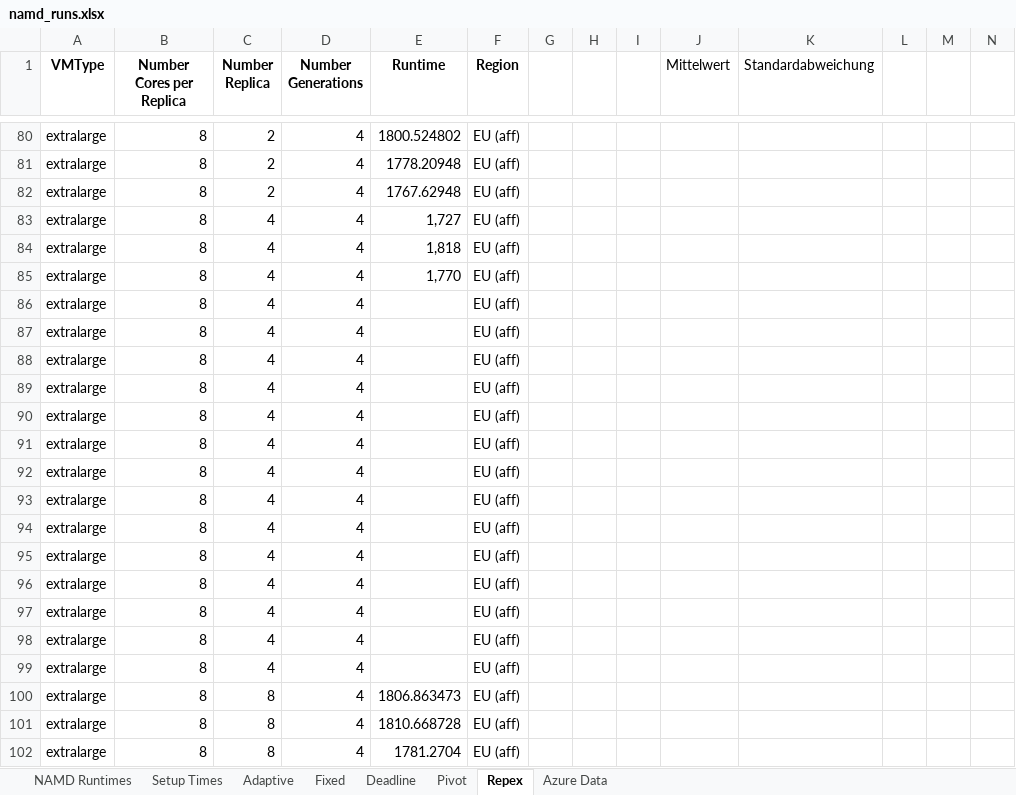
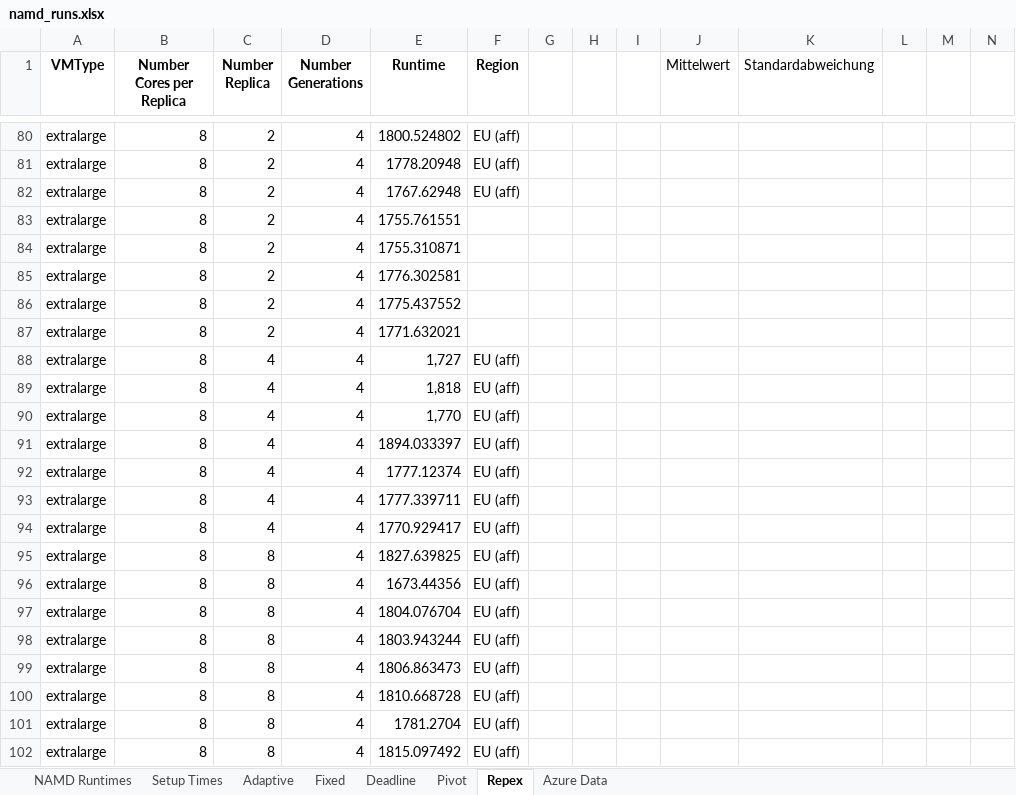
Before and after one commit to saga-project/saga-cpp-legacy-projects, an Excel workbook: papers/cloudcom10/performance/namd_runs.xlsx, sheet Repex, drawn as a sheet; only a part is shown, gaps mark what is left out; the shorter side is filled out with more unchanged rows; values as stored, in another font and other column widths than the file's, no borders; charts and pictures not drawn; removed rows and columns are numbered as before the commit, all else as after; the diff covers the shown part only; the diff names each change by its address in the sheet, - before the commit and + after, or states it on an @@ line.

```diff
--- a/papers/cloudcom10/performance/namd_runs.xlsx (sheet Repex)
+++ b/papers/cloudcom10/performance/namd_runs.xlsx (sheet Repex)
+row 83: extralarge | 8 | 2 | 4 | 1755.761551
+row 84: extralarge | 8 | 2 | 4 | 1755.310871
+row 85: extralarge | 8 | 2 | 4 | 1776.302581
+row 86: extralarge | 8 | 2 | 4 | 1775.437552
+row 87: extralarge | 8 | 2 | 4 | 1771.632021
-E91 (Runtime): (empty)
+E91 (Runtime): 1894.033397
-E92 (Runtime): (empty)
+E92 (Runtime): 1777.12374
-E93 (Runtime): (empty)
+E93 (Runtime): 1777.339711
-E94 (Runtime): (empty)
+E94 (Runtime): 1770.929417
-C95:C98 (Number Replica): 4
+C95:C98 (Number Replica): 8
-E95 (Runtime): (empty)
+E95 (Runtime): 1827.639825
-E96 (Runtime): (empty)
+E96 (Runtime): 1673.44356
-E97 (Runtime): (empty)
+E97 (Runtime): 1804.076704
-E98 (Runtime): (empty)
+E98 (Runtime): 1803.943244
-row 94: extralarge | 8 | 4 | 4 |  | EU (aff)
-row 95: extralarge | 8 | 4 | 4 |  | EU (aff)
-row 96: extralarge | 8 | 4 | 4 |  | EU (aff)
-row 97: extralarge | 8 | 4 | 4 |  | EU (aff)
-row 98: extralarge | 8 | 4 | 4 |  | EU (aff)
-row 99: extralarge | 8 | 4 | 4 |  | EU (aff)
```
Also changed, not shown: 2 added rows, 1 removed row and 40 edited cells elsewhere in this sheet, 1 other file.
